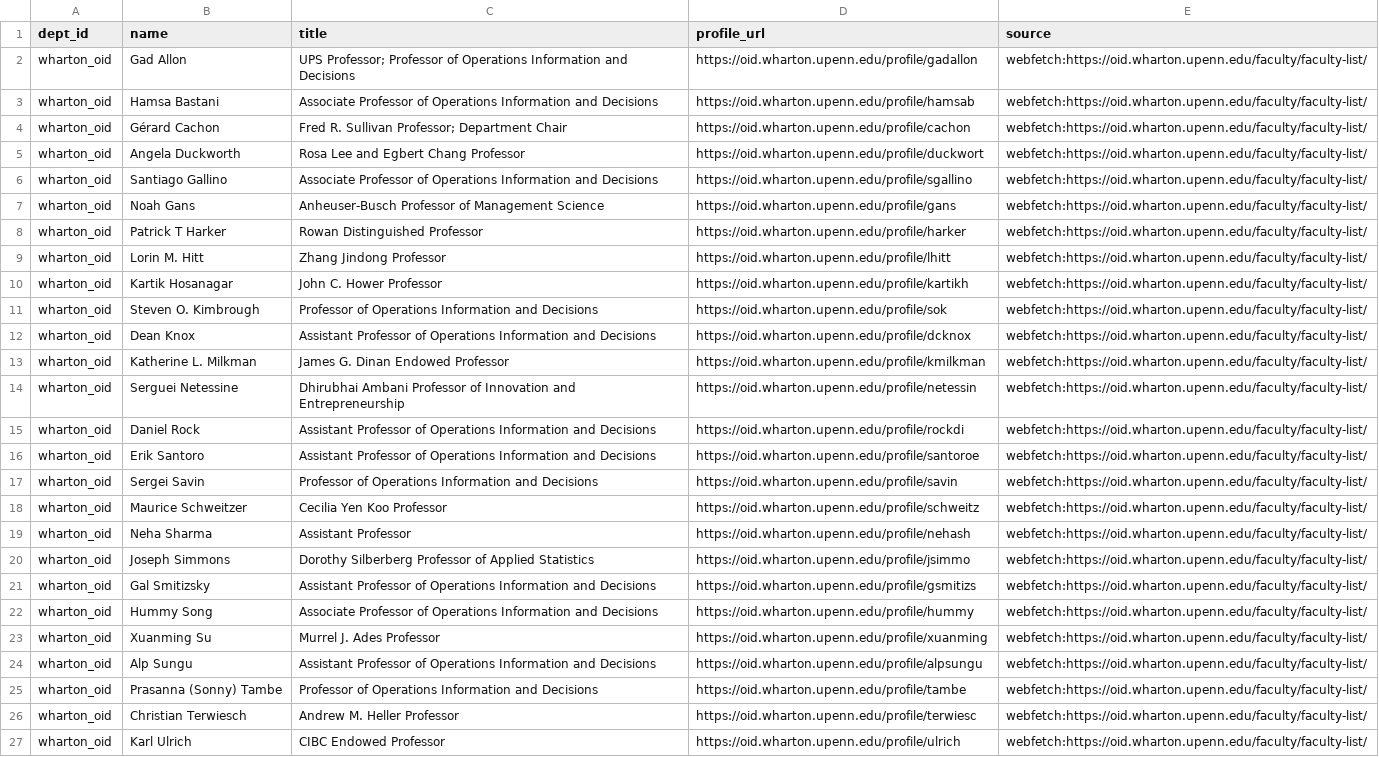
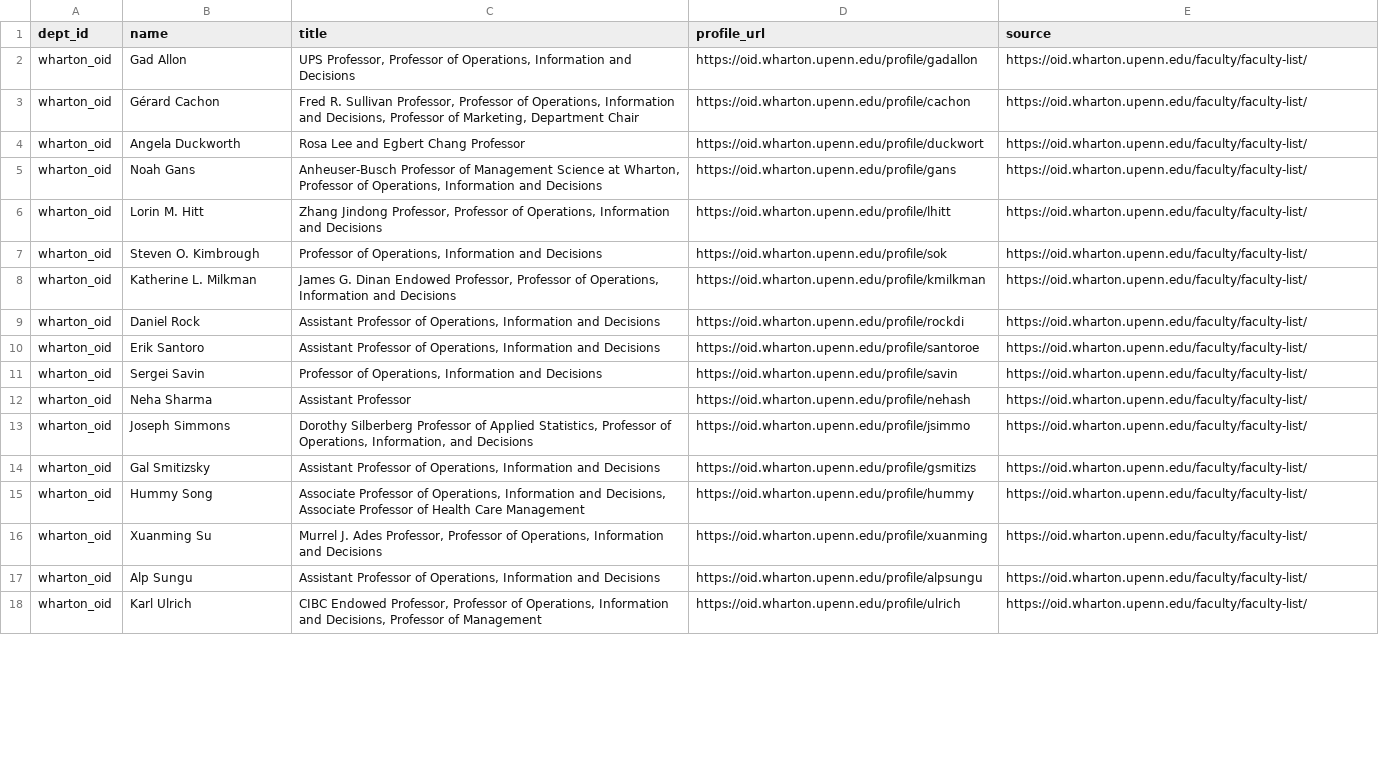
Before and after one commit to angelamzhou/orms-kindred, a CSV file: data/rosters_raw/wharton_oid.csv, drawn as a sheet; only a part is shown; removed rows and columns are numbered as before the commit, all else as after; the diff covers the shown part only; the diff names each change by its address in the sheet, - before the commit and + after, or states it on an @@ line.

```diff
--- a/data/rosters_raw/wharton_oid.csv
+++ b/data/rosters_raw/wharton_oid.csv
-C2 (title): UPS Professor; Professor of Operations Information and…
+C2 (title): UPS Professor, Professor of Operations, Information and…
-E2 (source): webfetch:https://oid.wharton.upenn.edu/faculty/faculty-list/
+E2 (source): https://oid.wharton.upenn.edu/faculty/faculty-list/
-row 3: wharton_oid | Hamsa Bastani | Associate Professor of Operations Information and Decisions | https://oid.wharton.upenn.edu/profile/hamsab | webfetch:https://oid.wharton.upenn.edu/faculty/faculty-list/
-C3 (title): …R. Sullivan Professor; Department Chair
+C3 (title): …R. Sullivan Professor, Professor of Operations, Information and Decisions, Professor of Marketing, Department Chair
-E3:E4 (source): webfetch:https://oid.wharton.upenn.edu/faculty/faculty-list/
+E3:E4 (source): https://oid.wharton.upenn.edu/faculty/faculty-list/
-row 6: wharton_oid | Santiago Gallino | Associate Professor of Operations Information and Decisions | https://oid.wharton.upenn.edu/profile/sgallino | webfetch:https://oid.wharton.upenn.edu/faculty/faculty-list/
-C5 (title): …Management Science
+C5 (title): …Management Science at Wharton, Professor of Operations, Information and Decisions
-E5 (source): webfetch:https://oid.wharton.upenn.edu/faculty/faculty-list/
+E5 (source): https://oid.wharton.upenn.edu/faculty/faculty-list/
-row 8: wharton_oid | Patrick T Harker | Rowan Distinguished Professor | https://oid.wharton.upenn.edu/profile/harker | webfetch:https://oid.wharton.upenn.edu/faculty/faculty-list/
-C6 (title): Zhang Jindong Professor
+C6 (title): Zhang Jindong Professor, Professor of Operations, Information and Decisions
-E6 (source): webfetch:https://oid.wharton.upenn.edu/faculty/faculty-list/
+E6 (source): https://oid.wharton.upenn.edu/faculty/faculty-list/
-row 10: wharton_oid | Kartik Hosanagar | John C. Hower Professor | https://oid.wharton.upenn.edu/profile/kartikh | webfetch:https://oid.wharton.upenn.edu/faculty/faculty-list/
-C7 (title): Professor of Operations Information and…
+C7 (title): Professor of Operations, Information and…
-E7 (source): webfetch:https://oid.wharton.upenn.edu/faculty/faculty-list/
+E7 (source): https://oid.wharton.upenn.edu/faculty/faculty-list/
-row 12: wharton_oid | Dean Knox | Assistant Professor of Operations Information and Decisions | https://oid.wharton.upenn.edu/profile/dcknox | webfetch:https://oid.wharton.upenn.edu/faculty/faculty-list/
-C8 (title): …Dinan Endowed Professor
+C8 (title): …Dinan Endowed Professor, Professor of Operations, Information and Decisions
-E8 (source): webfetch:https://oid.wharton.upenn.edu/faculty/faculty-list/
+E8 (source): https://oid.wharton.upenn.edu/faculty/faculty-list/
-row 14: wharton_oid | Serguei Netessine | Dhirubhai Ambani Professor of Innovation and Entrepreneurship | https://oid.wharton.upenn.edu/profile/netessin | webfetch:https://oid.wharton.upenn.edu/faculty/faculty-list/
-C9:C10 (title): …Professor of Operations Information and…
+C9:C10 (title): …Professor of Operations, Information and…
-E9:E11 (source): webfetch:https://oid.wharton.upenn.edu/faculty/faculty-list/
+E9:E11 (source): https://oid.wharton.upenn.edu/faculty/faculty-list/
-C11 (title): Professor of Operations Information and…
+C11 (title): Professor of Operations, Information and…
-row 18: wharton_oid | Maurice Schweitzer | Cecilia Yen Koo Professor | https://oid.wharton.upenn.edu/profile/schweitz | webfetch:https://oid.wharton.upenn.edu/faculty/faculty-list/
-E12:E17 (source): webfetch:https://oid.wharton.upenn.edu/faculty/faculty-list/
+E12:E17 (source): https://oid.wharton.upenn.edu/faculty/faculty-list/
-C13 (title): …of Applied Statistics
+C13 (title): …of Applied Statistics, Professor of Operations, Information, and Decisions
-C14 (title): …Professor of Operations Information and…
+C14 (title): …Professor of Operations, Information and…
-C15 (title): …Professor of Operations Information and Decisions
+C15 (title): …Professor of Operations, Information and Decisions, Associate Professor of Health Care Management
-C16 (title): …J. Ades Professor
+C16 (title): …J. Ades Professor, Professor of Operations, Information and Decisions
-C17 (title): …Professor of Operations Information and…
+C17 (title): …Professor of Operations, Information and…
-row 25: wharton_oid | Prasanna (Sonny) Tambe | Professor of Operations Information and Decisions | https://oid.wharton.upenn.edu/profile/tambe | webfetch:https://oid.wharton.upenn.edu/faculty/faculty-list/
-row 26: wharton_oid | Christian Terwiesch | Andrew M. Heller Professor | https://oid.wharton.upenn.edu/profile/terwiesc | webfetch:https://oid.wharton.upenn.edu/faculty/faculty-list/
-C18 (title): CIBC Endowed Professor
+C18 (title): CIBC Endowed Professor, Professor of Operations, Information and Decisions, Professor of Management
-E18 (source): webfetch:https://oid.wharton.upenn.edu/faculty/faculty-list/
+E18 (source): https://oid.wharton.upenn.edu/faculty/faculty-list/
```
Also changed, not shown: 5 added rows, 6 removed rows and 41 edited cells elsewhere in this file, data/departments.csv, data/rosters_raw/cornell_orie.csv, 29 other files.
